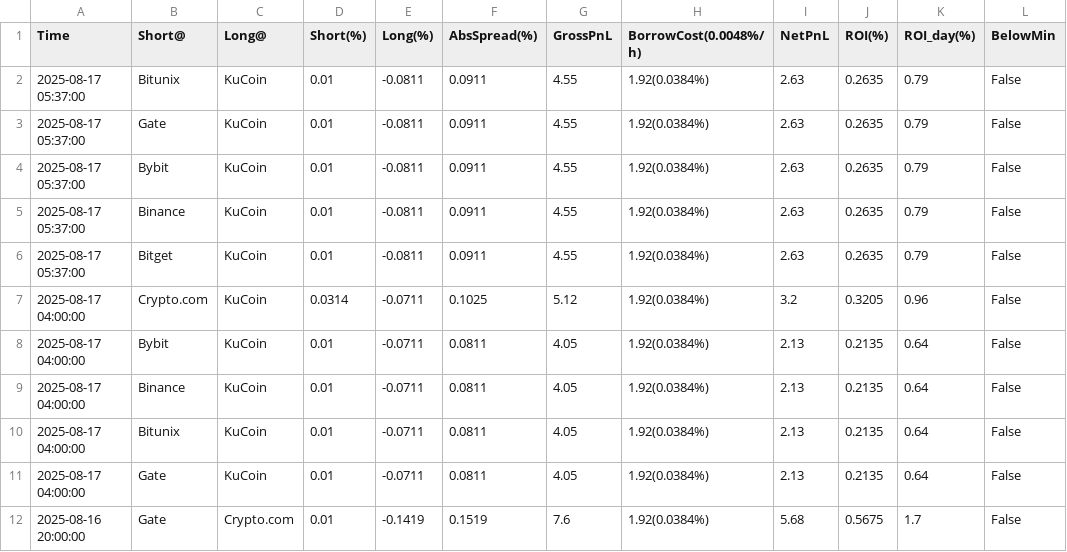
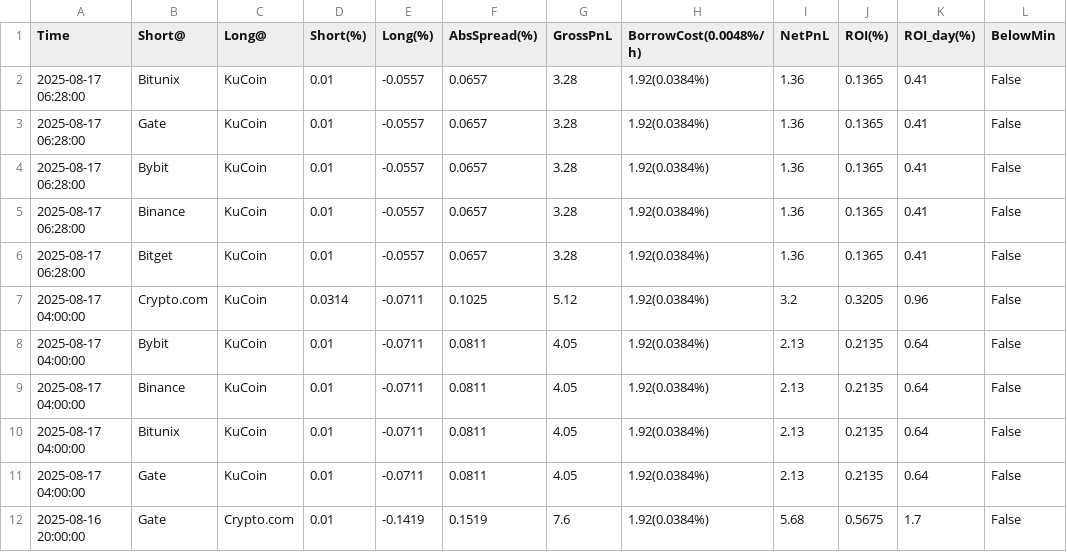
Before and after one commit to aerist123/funding-data, a CSV file: public/data/arb_candidates_BAND.csv, drawn as a sheet; only a part is shown; removed rows and columns are numbered as before the commit, all else as after; the diff names each change by its address in the sheet, - before the commit and + after, or states it on an @@ line.

```diff
--- a/public/data/arb_candidates_BAND.csv
+++ b/public/data/arb_candidates_BAND.csv
-row 2: 2025-08-17 05:37:00 | Bitunix | KuCoin | 0.01 | -0.0811 | 0.0911 | 4.55 | 1.92(0.0384%) | 2.63 | 0.2635 | 0.79 | False
-row 3: 2025-08-17 05:37:00 | Gate | KuCoin | 0.01 | -0.0811 | 0.0911 | 4.55 | 1.92(0.0384%) | 2.63 | 0.2635 | 0.79 | False
-row 4: 2025-08-17 05:37:00 | Bybit | KuCoin | 0.01 | -0.0811 | 0.0911 | 4.55 | 1.92(0.0384%) | 2.63 | 0.2635 | 0.79 | False
-row 5: 2025-08-17 05:37:00 | Binance | KuCoin | 0.01 | -0.0811 | 0.0911 | 4.55 | 1.92(0.0384%) | 2.63 | 0.2635 | 0.79 | False
-row 6: 2025-08-17 05:37:00 | Bitget | KuCoin | 0.01 | -0.0811 | 0.0911 | 4.55 | 1.92(0.0384%) | 2.63 | 0.2635 | 0.79 | False
+row 2: 2025-08-17 06:28:00 | Bitunix | KuCoin | 0.01 | -0.0557 | 0.0657 | 3.28 | 1.92(0.0384%) | 1.36 | 0.1365 | 0.41 | False
+row 3: 2025-08-17 06:28:00 | Gate | KuCoin | 0.01 | -0.0557 | 0.0657 | 3.28 | 1.92(0.0384%) | 1.36 | 0.1365 | 0.41 | False
+row 4: 2025-08-17 06:28:00 | Bybit | KuCoin | 0.01 | -0.0557 | 0.0657 | 3.28 | 1.92(0.0384%) | 1.36 | 0.1365 | 0.41 | False
+row 5: 2025-08-17 06:28:00 | Binance | KuCoin | 0.01 | -0.0557 | 0.0657 | 3.28 | 1.92(0.0384%) | 1.36 | 0.1365 | 0.41 | False
+row 6: 2025-08-17 06:28:00 | Bitget | KuCoin | 0.01 | -0.0557 | 0.0657 | 3.28 | 1.92(0.0384%) | 1.36 | 0.1365 | 0.41 | False
```
Also changed, not shown: public/data/funding_BAND_dom.csv, 1 other file.
